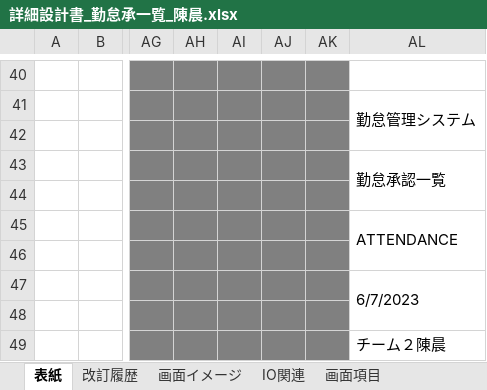
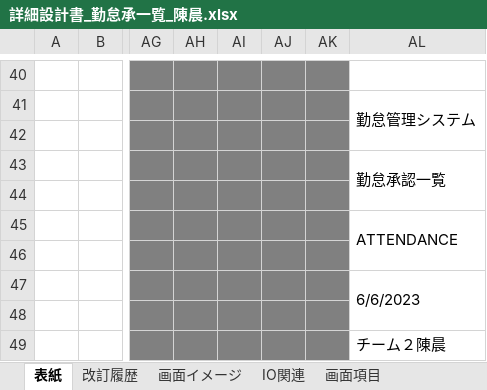
Before and after one commit to nts-ed/2023-06, an Excel workbook: 02_詳細設計書/01_詳細設計書/チーム2/詳細設計書_勤怠承一覧_陳晨.xlsx, sheet 表紙, drawn as a sheet; only a part is shown, gaps mark what is left out; values as stored, in another font and other column widths than the file's, no borders; charts and pictures not drawn; the diff names each change by its address in the sheet, - before the commit and + after, or states it on an @@ line.

```diff
--- a/02_詳細設計書/01_詳細設計書/チーム2/詳細設計書_勤怠承一覧_陳晨.xlsx (sheet 表紙)
+++ b/02_詳細設計書/01_詳細設計書/チーム2/詳細設計書_勤怠承一覧_陳晨.xlsx (sheet 表紙)
-AL47: 6/7/2023
+AL47: 6/6/2023
```
Also changed, not shown: sheet イベント処理, sheet IO関連, sheet 画面項目, sheet 画面イメージ, other sheet tabs, charts or pictures.
